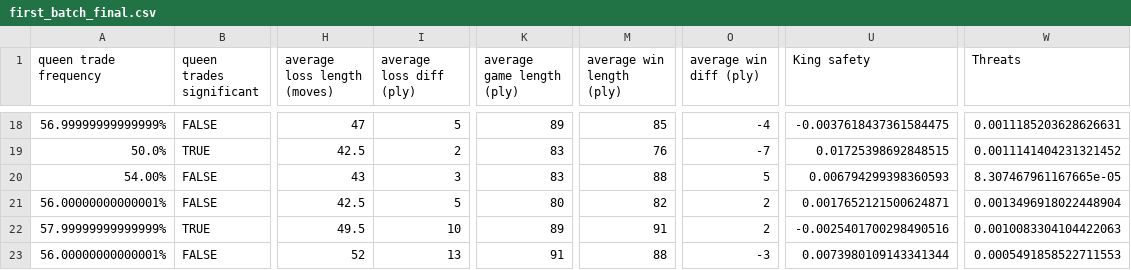
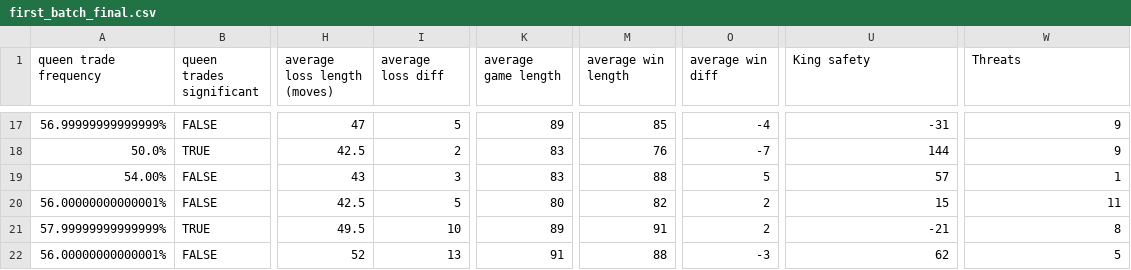
Before and after one commit to atduskgreg/chesscomputer, a CSV file: player_character/first_batch_final.csv, drawn as a sheet; only a part is shown, gaps mark what is left out; addresses are those after the commit; the diff covers the shown part only; the diff names each change by its address in the sheet, - before the commit and + after, or states it on an @@ line.

Commit message:
regenerate player csv with all values scaled, add matchup selection interface to commentator zone

```diff
--- a/player_character/first_batch_final.csv
+++ b/player_character/first_batch_final.csv
-I1: average loss diff (ply)
+I1: average loss diff
-K1: average game length (ply)
+K1: average game length
-M1: average win length (ply)
+M1: average win length
-O1: average win diff (ply)
+O1: average win diff
-U17 (King safety): -0.0037618437361584475
+U17 (King safety): -31
-W17 (Threats): 0.0011185203628626631
+W17 (Threats): 9
-U18 (King safety): 0.01725398692848515
+U18 (King safety): 144
-W18 (Threats): 0.0011141404231321452
+W18 (Threats): 9
-U19 (King safety): 0.006794299398360593
+U19 (King safety): 57
-W19 (Threats): 8.307467961167665e-05
+W19 (Threats): 1
-U20 (King safety): 0.0017652121500624871
+U20 (King safety): 15
-W20 (Threats): 0.0013496918022448904
+W20 (Threats): 11
-U21 (King safety): -0.0025401700298490516
+U21 (King safety): -21
-W21 (Threats): 0.0010083304104422063
+W21 (Threats): 8
-U22 (King safety): 0.0073980109143341344
+U22 (King safety): 62
-W22 (Threats): 0.0005491858522711553
+W22 (Threats): 5
```
Also changed, not shown: 1 removed row and 30 edited cells elsewhere in this file, player_character/final_scripts/player_results_merged.csv, 8 other files.
